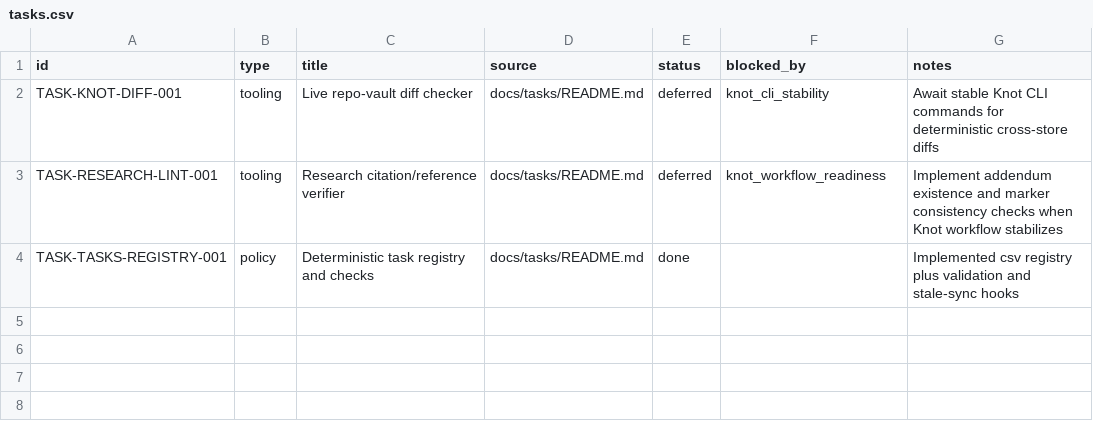
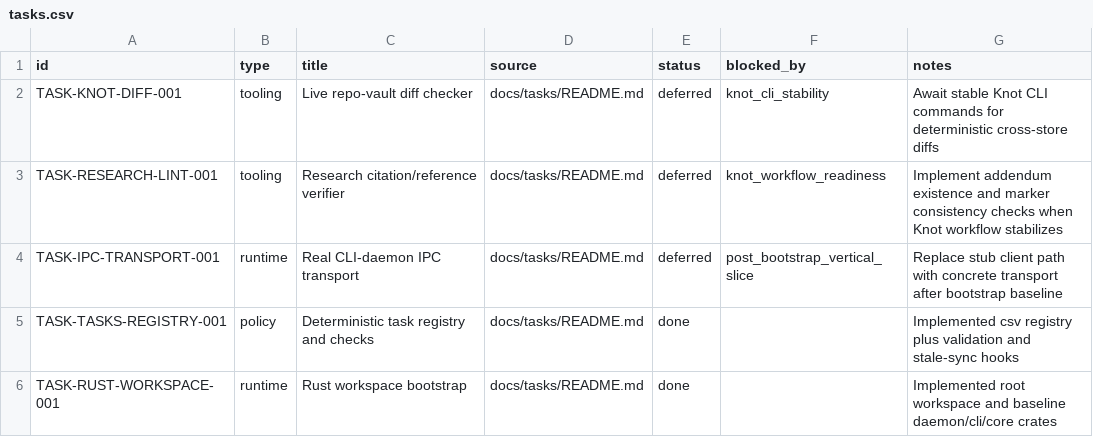
Before and after one commit to dikini/sharo, a CSV file: docs/tasks/tasks.csv, drawn as a sheet.

Commit message:
feat(rust): bootstrap workspace with daemon cli and shared core

```diff
--- a/docs/tasks/tasks.csv
+++ b/docs/tasks/tasks.csv
@@ -3,2 +3,4 @@ TASK-KNOT-DIFF-001,tooling,Live repo-vault diff checker,docs/tasks/README.md,def
 TASK-RESEARCH-LINT-001,tooling,Research citation/reference verifier,docs/tasks/README.md,deferred,knot_workflow_readiness,Implement addendum existence and marker consistency checks when Knot workflow stabilizes
+TASK-IPC-TRANSPORT-001,runtime,Real CLI-daemon IPC transport,docs/tasks/README.md,deferred,post_bootstrap_vertical_slice,Replace stub client path with concrete transport after bootstrap baseline
 TASK-TASKS-REGISTRY-001,policy,Deterministic task registry and checks,docs/tasks/README.md,done,,Implemented csv registry plus validation and stale-sync hooks
+TASK-RUST-WORKSPACE-001,runtime,Rust workspace bootstrap,docs/tasks/README.md,done,,Implemented root workspace and baseline daemon/cli/core crates
```
Also changed, not shown: 23 other files.
